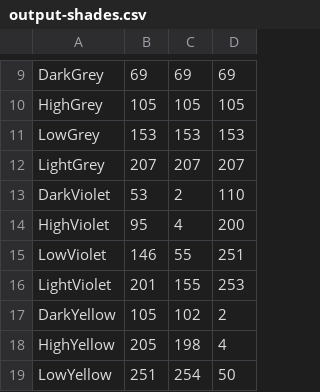
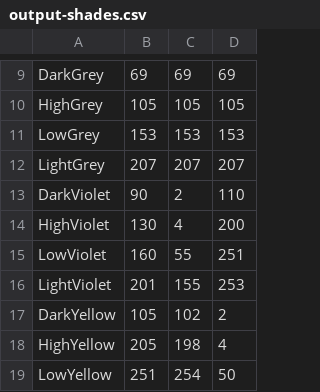
Before and after one commit to theunknowner/Thresholds, a CSV file: Thresholds/output-shades.csv, drawn as a sheet; only a part is shown, gaps mark what is left out.

```diff
--- a/Thresholds/output-shades.csv
+++ b/Thresholds/output-shades.csv
@@ -12,5 +12,5 @@ LowGrey,153,153,153
 LightGrey,207,207,207
-DarkViolet,53,2,110
-HighViolet,95,4,200
-LowViolet,146,55,251
+DarkViolet,90,2,110
+HighViolet,130,4,200
+LowViolet,160,55,251
 LightViolet,201,155,253
```
Also changed, not shown: Thresholds/color-thresholds.csv.
